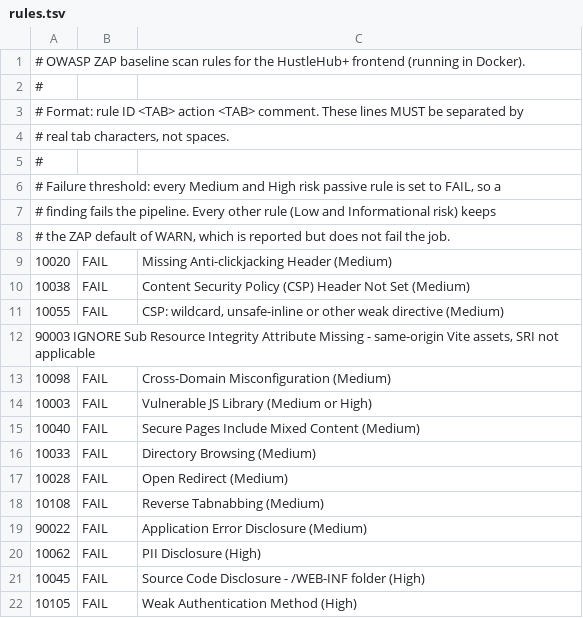
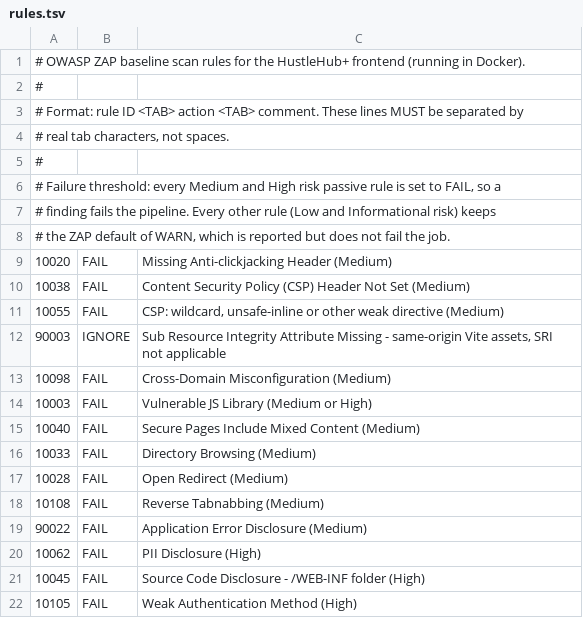
Before and after one commit to Viandrak/INSY7314-BCADGR1-Group7, a TSV file: .zap/rules.tsv, drawn as a sheet; removed rows and columns are numbered as before the commit, all else as after; the diff names each change by its address in the sheet, - before the commit and + after, or states it on an @@ line.

Commit message:
Fixed error in rules.tsv

```diff
--- a/.zap/rules.tsv
+++ b/.zap/rules.tsv
-row 12: 90003 IGNORE Sub Resource Integrity Attribute Missing - same-origin Vite assets, SRI not applicable
+row 12: 90003 | IGNORE | Sub Resource Integrity Attribute Missing - same-origin Vite assets, SRI not applicable
```
